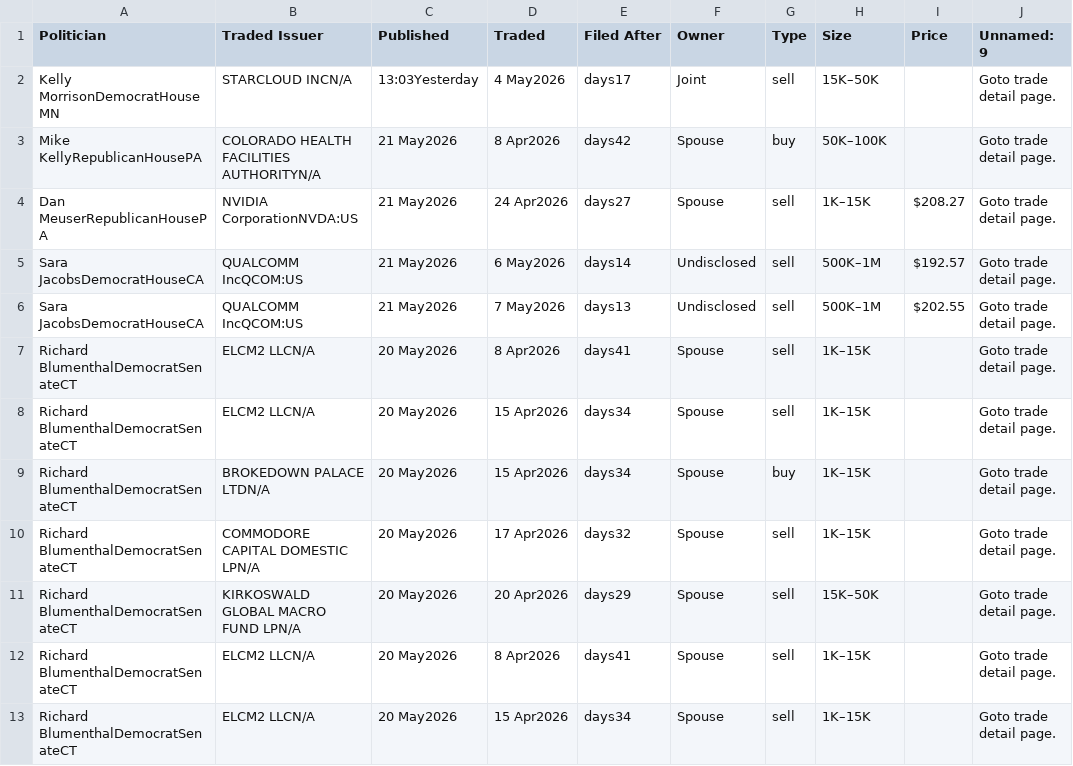
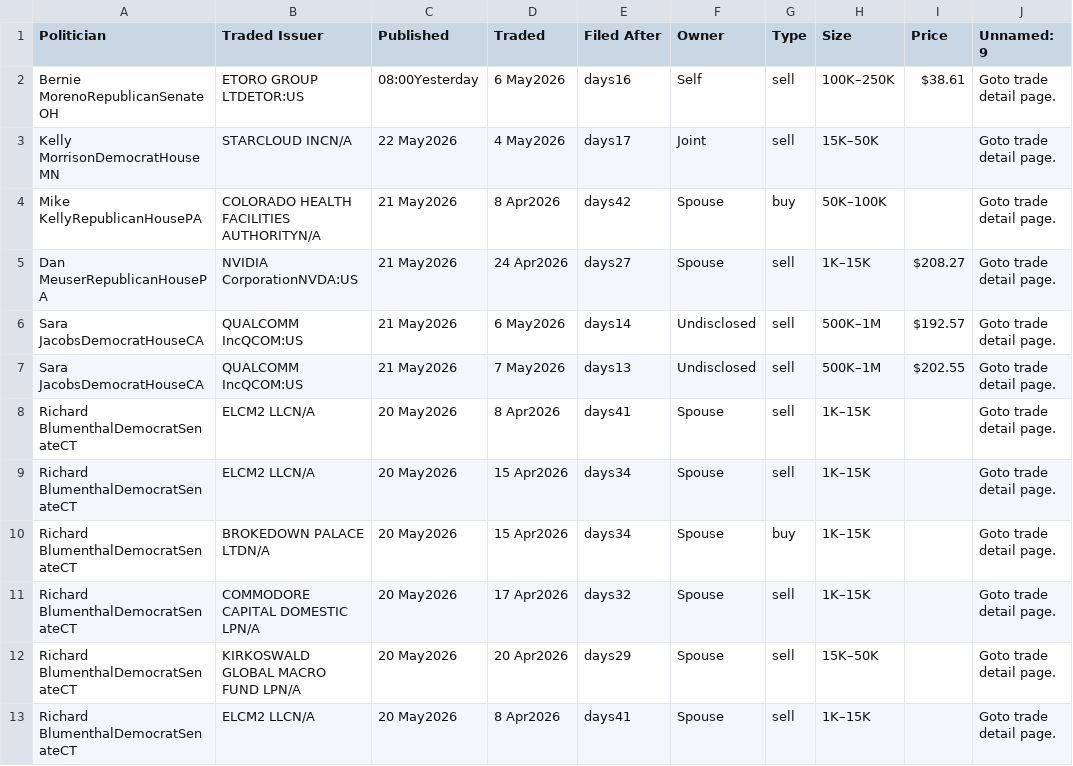
Before and after one commit to ParijatDutta/alpha-engine, a CSV file: daily_trades.csv, drawn as a sheet.

```diff
--- a/daily_trades.csv
+++ b/daily_trades.csv
@@ -1,3 +1,4 @@
 Politician,Traded Issuer,Published,Traded,Filed After,Owner,Type,Size,Price,Unnamed: 9
-Kelly MorrisonDemocratHouseMN,STARCLOUD INCN/A,13:03Yesterday,4 May2026,days17,Joint,sell,15K–50K,,Goto trade detail page.
+Bernie MorenoRepublicanSenateOH,ETORO GROUP LTDETOR:US,08:00Yesterday,6 May2026,days16,Self,sell,100K–250K,$38.61,Goto trade detail page.
+Kelly MorrisonDemocratHouseMN,STARCLOUD INCN/A,22 May2026,4 May2026,days17,Joint,sell,15K–50K,,Goto trade detail page.
 Mike KellyRepublicanHousePA,COLORADO HEALTH FACILITIES AUTHORITYN/A,21 May2026,8 Apr2026,days42,Spouse,buy,50K–100K,,Goto trade detail page.
@@ -12,2 +13 @@ Richard BlumenthalDemocratSenateCT,KIRKOSWALD GLOBAL MACRO FUND LPN/A,20 May2026
 Richard BlumenthalDemocratSenateCT,ELCM2 LLCN/A,20 May2026,8 Apr2026,days41,Spouse,sell,1K–15K,,Goto trade detail page.
-Richard BlumenthalDemocratSenateCT,ELCM2 LLCN/A,20 May2026,15 Apr2026,days34,Spouse,sell,1K–15K,,Goto trade detail page.
```
